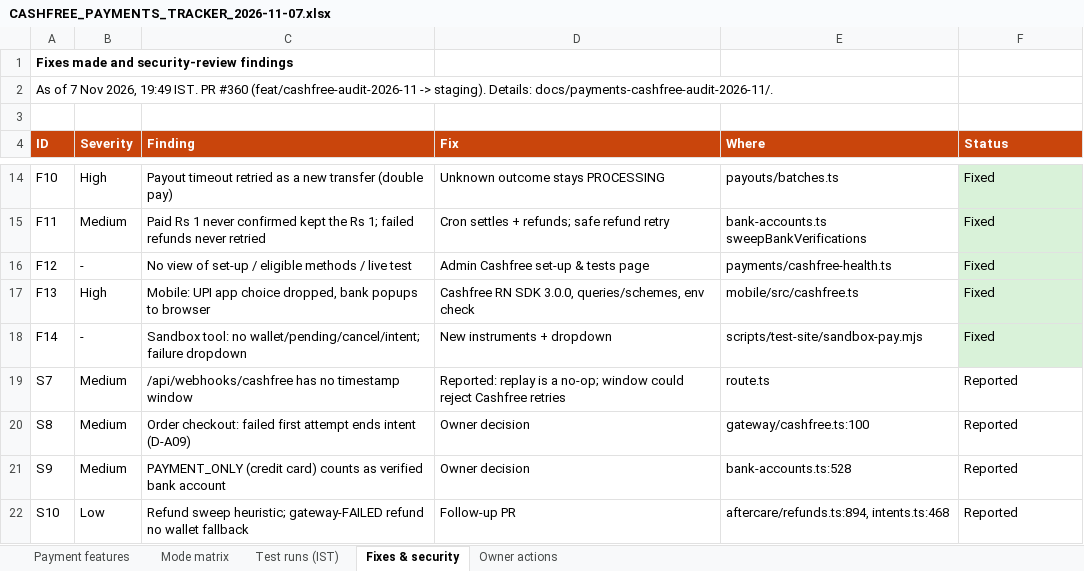
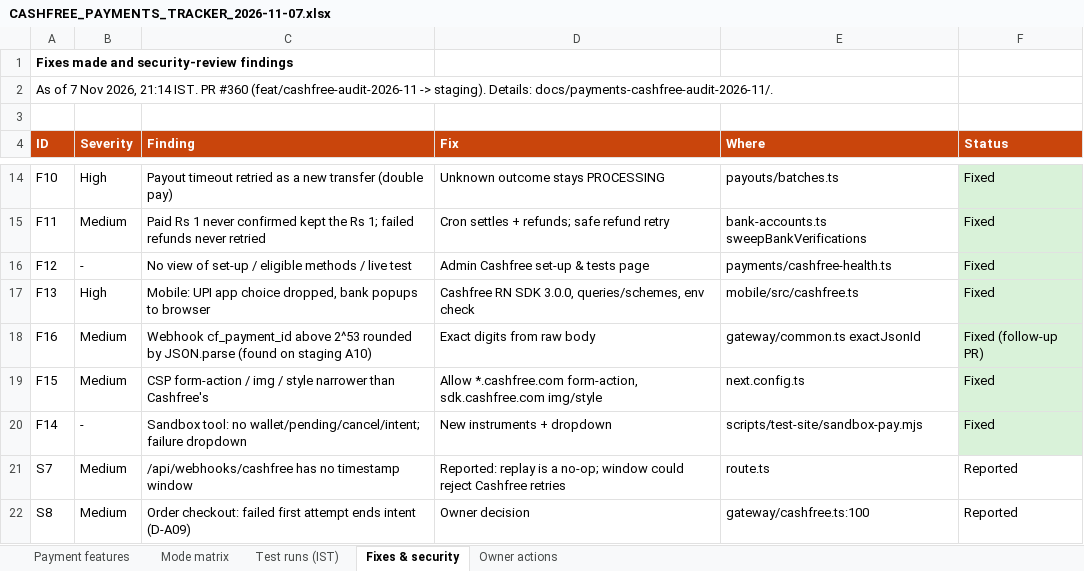
Before and after one commit to sanjaymorankar-debug/GoKesari, an Excel workbook: docs/gokesari-audit/CASHFREE_PAYMENTS_TRACKER_2026-11-07.xlsx, sheet Fixes & security, drawn as a sheet; only a part is shown, gaps mark what is left out; the shorter side is filled out with more unchanged rows; values as stored, in another font and other column widths than the file's, no borders; the diff names each change by its address in the sheet, - before the commit and + after, or states it on an @@ line.

```diff
--- a/docs/gokesari-audit/CASHFREE_PAYMENTS_TRACKER_2026-11-07.xlsx (sheet Fixes & security)
+++ b/docs/gokesari-audit/CASHFREE_PAYMENTS_TRACKER_2026-11-07.xlsx (sheet Fixes & security)
-A2 (ID): …Nov 2026, 19:49 IST. PR…
+A2 (ID): …Nov 2026, 21:14 IST. PR…
+row 18: F16 | Medium | Webhook cf_payment_id above 2^53 rounded by JSON.parse (found on staging A10) | Exact digits from raw body | gateway/common.ts exactJsonId | Fixed (follow-up PR)
+row 19: F15 | Medium | CSP form-action / img / style narrower than Cashfree's | Allow *.cashfree.com form-action, sdk.cashfree.com img/style | next.config.ts | Fixed
```
Also changed, not shown: sheet Test runs (IST), sheet Payment features, sheet Owner actions, sheet Mode matrix, 7 other files.
